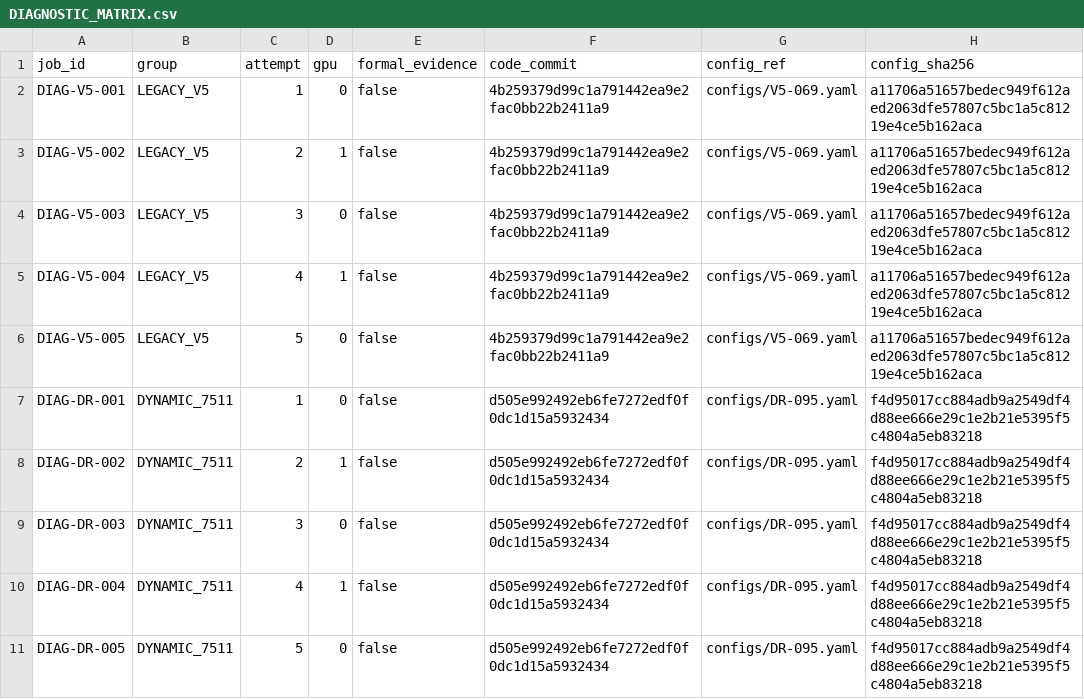
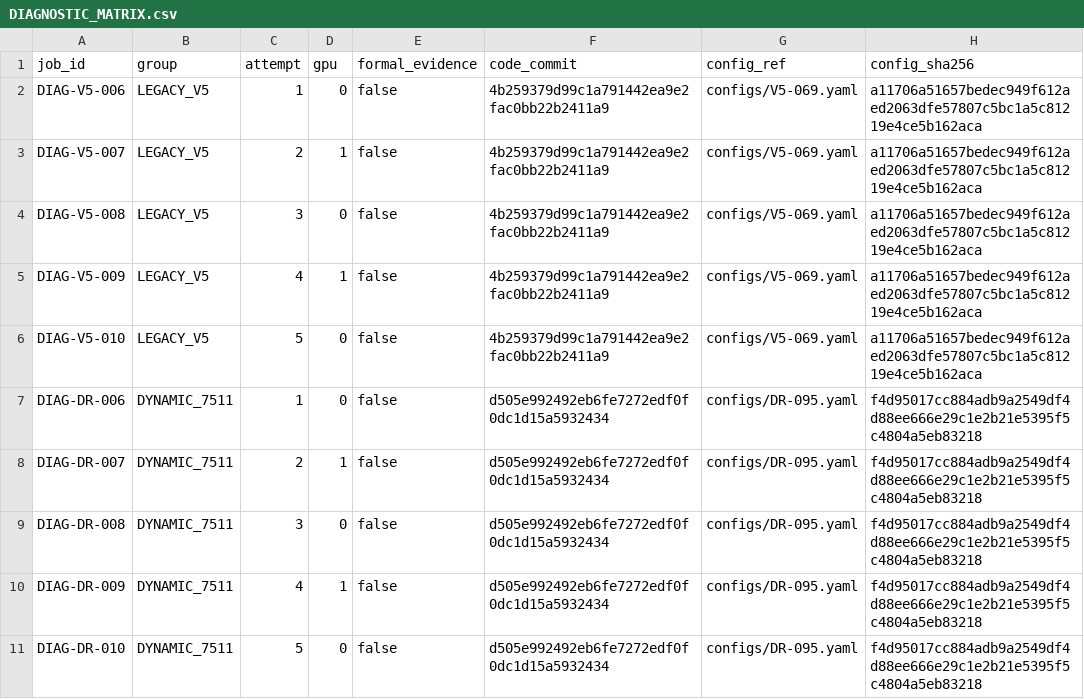
Before and after one commit to GetlotMoney/GTPJ, a CSV file: experiments/v5/confirmation/CONFIRM-001_v5-code-equivalence/evidence/DIAGNOSTIC_MATRIX.csv, drawn as a sheet; only a part is shown; the diff names each change by its address in the sheet, - before the commit and + after, or states it on an @@ line.

```diff
--- a/experiments/v5/confirmation/CONFIRM-001_v5-code-equivalence/evidence/DIAGNOSTIC_MATRIX.csv
+++ b/experiments/v5/confirmation/CONFIRM-001_v5-code-equivalence/evidence/DIAGNOSTIC_MATRIX.csv
-A2 (job_id): DIAG-V5-001
+A2 (job_id): DIAG-V5-006
-A3 (job_id): DIAG-V5-002
+A3 (job_id): DIAG-V5-007
-A4 (job_id): DIAG-V5-003
+A4 (job_id): DIAG-V5-008
-A5 (job_id): DIAG-V5-004
+A5 (job_id): DIAG-V5-009
-A6 (job_id): DIAG-V5-005
+A6 (job_id): DIAG-V5-010
-A7 (job_id): DIAG-DR-001
+A7 (job_id): DIAG-DR-006
-A8 (job_id): DIAG-DR-002
+A8 (job_id): DIAG-DR-007
-A9 (job_id): DIAG-DR-003
+A9 (job_id): DIAG-DR-008
-A10 (job_id): DIAG-DR-004
+A10 (job_id): DIAG-DR-009
-A11 (job_id): DIAG-DR-005
+A11 (job_id): DIAG-DR-010
```
Also changed, not shown: experiments/v5/confirmation/CONFIRM-001_v5-code-equivalence/PARAMETER_MATRIX.csv, 14 other files.
